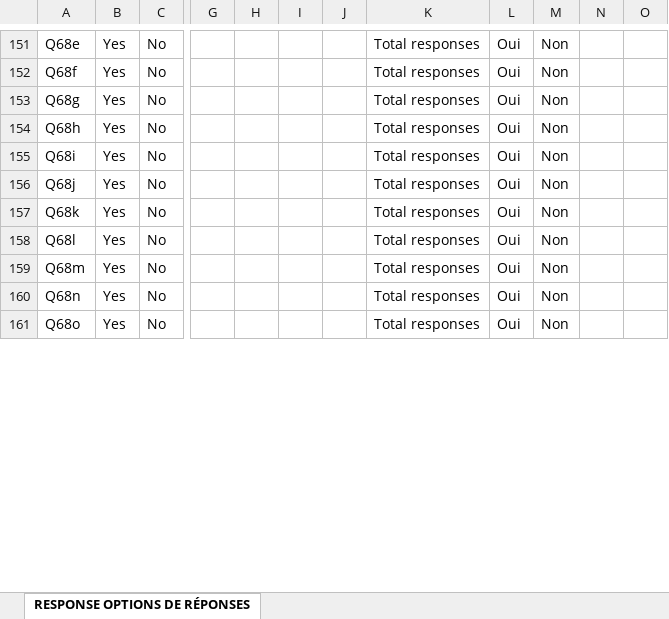
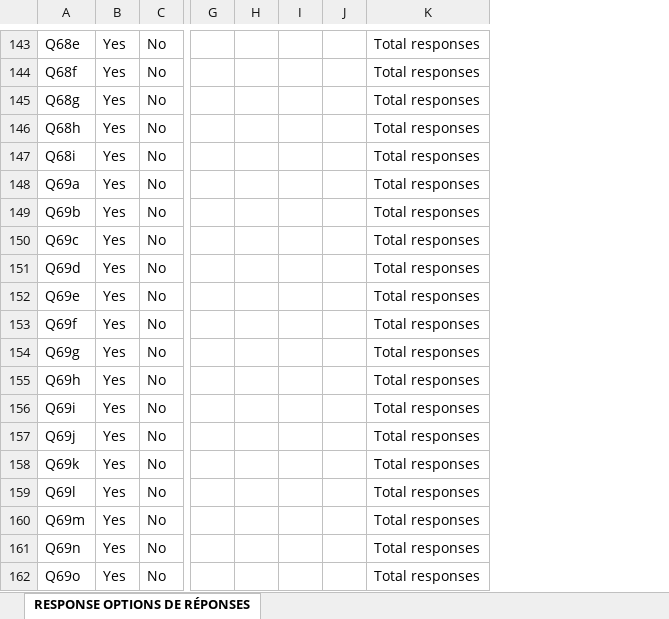
Before and after one commit to Martin-Coder-Cloud/PSES---GPT, an Excel workbook: metadata/Survey Scales.xlsx, sheet RESPONSE OPTIONS DE RÉPONSES, drawn as a sheet; only a part is shown, gaps mark what is left out; values as stored, in another font and other column widths than the file's, no borders; removed rows and columns are numbered as before the commit, all else as after; rows hold the shown columns only; the diff covers the shown part only; the diff names each change by its address in the sheet, - before the commit and + after, or states it on an @@ line.

Commit message:
Add files via upload

```diff
--- a/metadata/Survey Scales.xlsx (sheet RESPONSE OPTIONS DE RÉPONSES)
+++ b/metadata/Survey Scales.xlsx (sheet RESPONSE OPTIONS DE RÉPONSES)
-column I, empty
-column J, empty
+column I, empty
+column J, empty
-column L, rows 151-161: all Oui
-column M, rows 151-161: all Non
-column N, empty
-column O, empty
+row 148: Q69a | Yes | No |  |  |  |  | Total responses
+row 149: Q69b | Yes | No |  |  |  |  | Total responses
+row 150: Q69c | Yes | No |  |  |  |  | Total responses
+row 151: Q69d | Yes | No |  |  |  |  | Total responses
+row 152: Q69e | Yes | No |  |  |  |  | Total responses
+row 153: Q69f | Yes | No |  |  |  |  | Total responses
+row 154: Q69g | Yes | No |  |  |  |  | Total responses
+row 155: Q69h | Yes | No |  |  |  |  | Total responses
+row 156: Q69i | Yes | No |  |  |  |  | Total responses
-A157: Q68j
+A157: Q69j
-A158: Q68k
+A158: Q69k
-A159: Q68l
+A159: Q69l
-A160: Q68m
+A160: Q69m
-A161: Q68n
+A161: Q69n
-A162: Q68o
+A162: Q69o
```
Also changed, not shown: 23 added rows, 48 removed rows and 131 edited cells elsewhere in this sheet.
